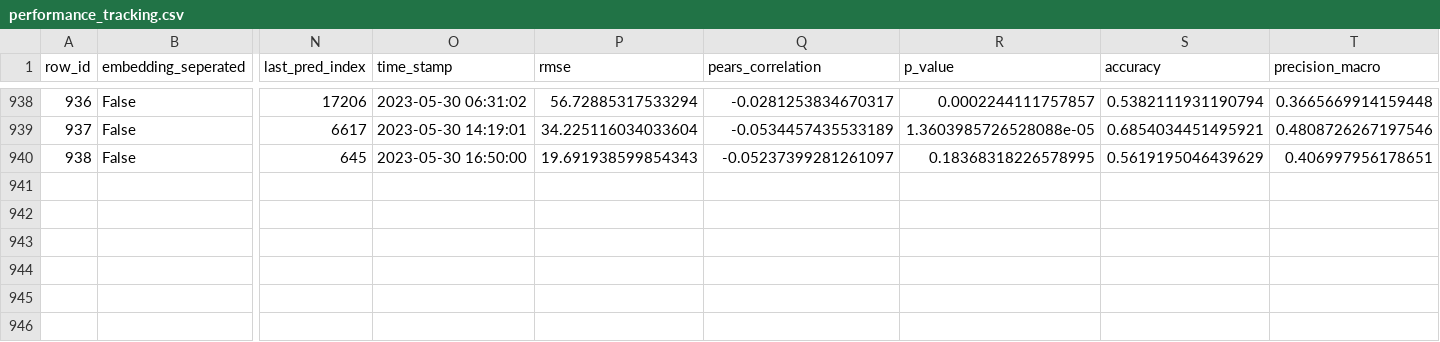
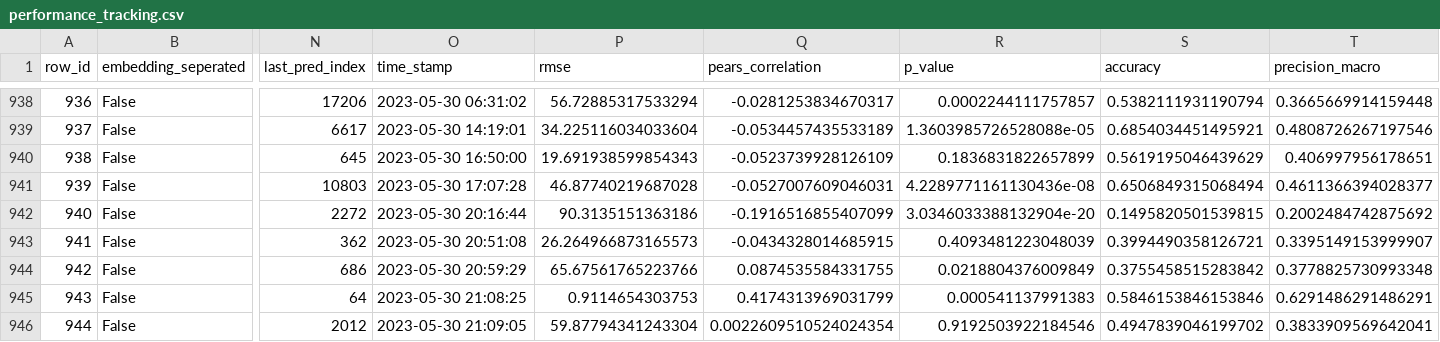
Before and after one commit to OlafVrijmoet/Thesis, a CSV file: performance_tracking/tracking/performance_tracking.csv, drawn as a sheet; only a part is shown, gaps mark what is left out; rows hold the shown columns only; the diff names each change by its address in the sheet, - before the commit and + after, or states it on an @@ line.

```diff
--- a/performance_tracking/tracking/performance_tracking.csv
+++ b/performance_tracking/tracking/performance_tracking.csv
-Q940 (pears_correlation): -0.05237399281261097
+Q940 (pears_correlation): -0.0523739928126109
-R940 (p_value): 0.18368318226578995
+R940 (p_value): 0.1836831822657899
+row 941: 939 | False | 10803 | 2023-05-30 17:07:28 | 46.87740219687028 | -0.0527007609046031 | 4.2289771161130436e-08 | 0.6506849315068494 | 0.4611366394028377
+row 942: 940 | False | 2272 | 2023-05-30 20:16:44 | 90.3135151363186 | -0.1916516855407099 | 3.0346033388132904e-20 | 0.1495820501539815 | 0.2002484742875692
+row 943: 941 | False | 362 | 2023-05-30 20:51:08 | 26.264966873165573 | -0.0434328014685915 | 0.4093481223048039 | 0.3994490358126721 | 0.3395149153999907
+row 944: 942 | False | 686 | 2023-05-30 20:59:29 | 65.67561765223766 | 0.0874535584331755 | 0.0218804376009849 | 0.3755458515283842 | 0.3778825730993348
+row 945: 943 | False | 64 | 2023-05-30 21:08:25 | 0.9114654303753 | 0.4174313969031799 | 0.000541137991383 | 0.5846153846153846 | 0.6291486291486291
+row 946: 944 | False | 2012 | 2023-05-30 21:09:05 | 59.87794341243304 | 0.0022609510524024354 | 0.9192503922184546 | 0.4947839046199702 | 0.3833909569642041
```
Also changed, not shown: performance_tracking/data/english_language_arts/past_predictions.csv, performance_tracking/data/neural_networks/past_predictions.csv, 6 other files.
